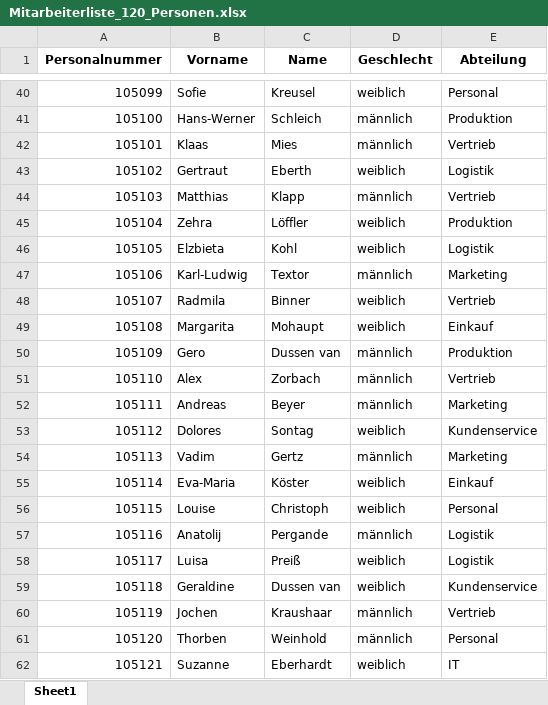
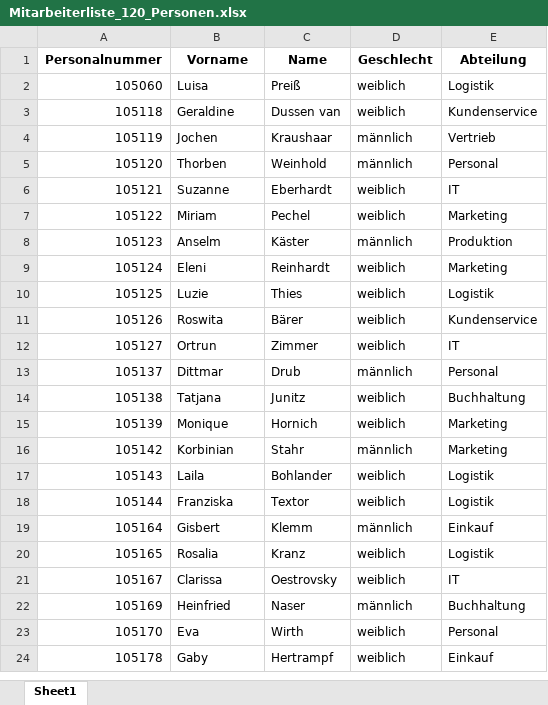
Before and after one commit to Target42/MitbestimmIT, an Excel workbook: testdaten/Firma1/Mitarbeiterliste_120_Personen.xlsx, sheet Sheet1, drawn as a sheet; only a part is shown, gaps mark what is left out; the shorter side is filled out with more unchanged rows; values as stored, in another font and other column widths than the file's, no borders; removed rows and columns are numbered as before the commit, all else as after; the diff covers the shown part only; the diff names each change by its address in the sheet, - before the commit and + after, or states it on an @@ line.

```diff
--- a/testdaten/Firma1/Mitarbeiterliste_120_Personen.xlsx (sheet Sheet1)
+++ b/testdaten/Firma1/Mitarbeiterliste_120_Personen.xlsx (sheet Sheet1)
-row 40: 105099 | Sofie | Kreusel | weiblich | Personal
-row 41: 105100 | Hans-Werner | Schleich | männlich | Produktion
-row 42: 105101 | Klaas | Mies | männlich | Vertrieb
-row 43: 105102 | Gertraut | Eberth | weiblich | Logistik
-row 44: 105103 | Matthias | Klapp | männlich | Vertrieb
-row 45: 105104 | Zehra | Löffler | weiblich | Produktion
-row 46: 105105 | Elzbieta | Kohl | weiblich | Logistik
-row 47: 105106 | Karl-Ludwig | Textor | männlich | Marketing
-row 48: 105107 | Radmila | Binner | weiblich | Vertrieb
-row 49: 105108 | Margarita | Mohaupt | weiblich | Einkauf
-row 50: 105109 | Gero | Dussen van | männlich | Produktion
-row 51: 105110 | Alex | Zorbach | männlich | Vertrieb
-row 52: 105111 | Andreas | Beyer | männlich | Marketing
-row 53: 105112 | Dolores | Sontag | weiblich | Kundenservice
-row 54: 105113 | Vadim | Gertz | männlich | Marketing
-row 55: 105114 | Eva-Maria | Köster | weiblich | Einkauf
-row 56: 105115 | Louise | Christoph | weiblich | Personal
-row 57: 105116 | Anatolij | Pergande | männlich | Logistik
-A2 (Personalnummer): 105117
+A2 (Personalnummer): 105060
```
Also changed, not shown: 77 removed rows elsewhere in this sheet, 23 other files.
